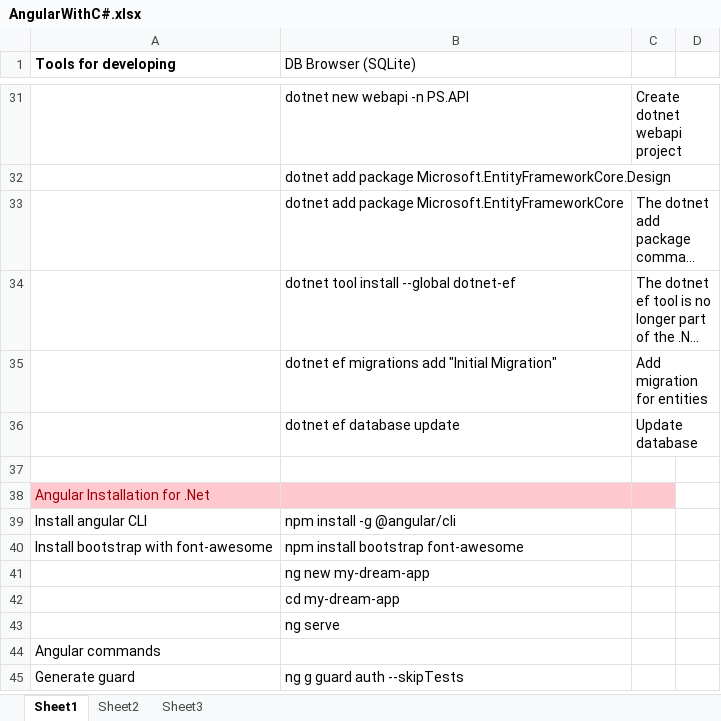
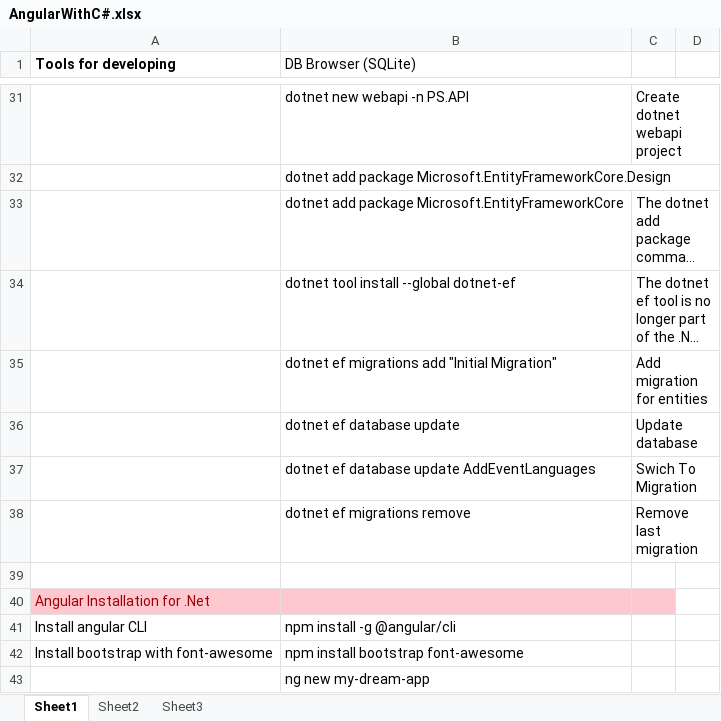
Before and after one commit to vladosfi/ps, an Excel workbook: AngularWithC#.xlsx, sheet Sheet1, drawn as a sheet; only a part is shown, gaps mark what is left out; the shorter side is filled out with more unchanged rows; long unchanged cells end in …; values as stored, in another font and other column widths than the file's, no borders; the diff names each change by its address in the sheet, - before the commit and + after, or states it on an @@ line.

```diff
--- a/AngularWithC#.xlsx (sheet Sheet1)
+++ b/AngularWithC#.xlsx (sheet Sheet1)
+row 37:  | dotnet ef database update AddEventLanguages | Swich To Migration
+row 38:  | dotnet ef migrations remove | Remove last migration
```
Also changed, not shown: 16 other files.
